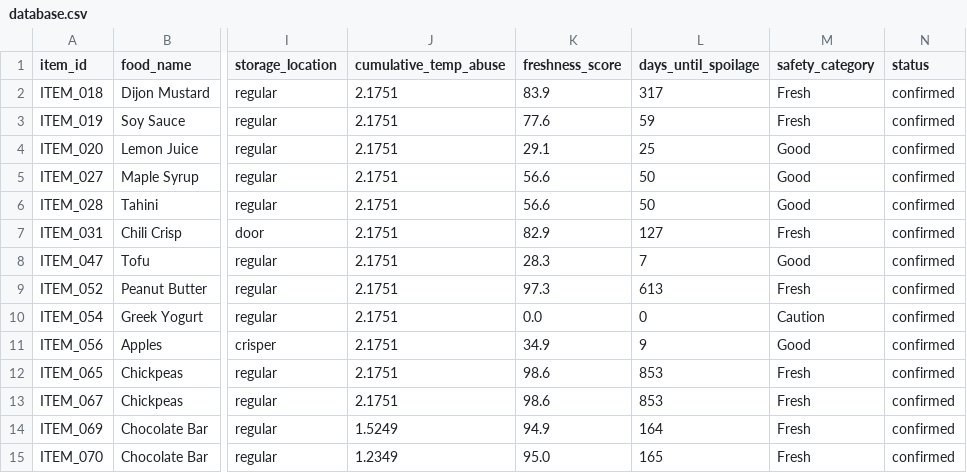
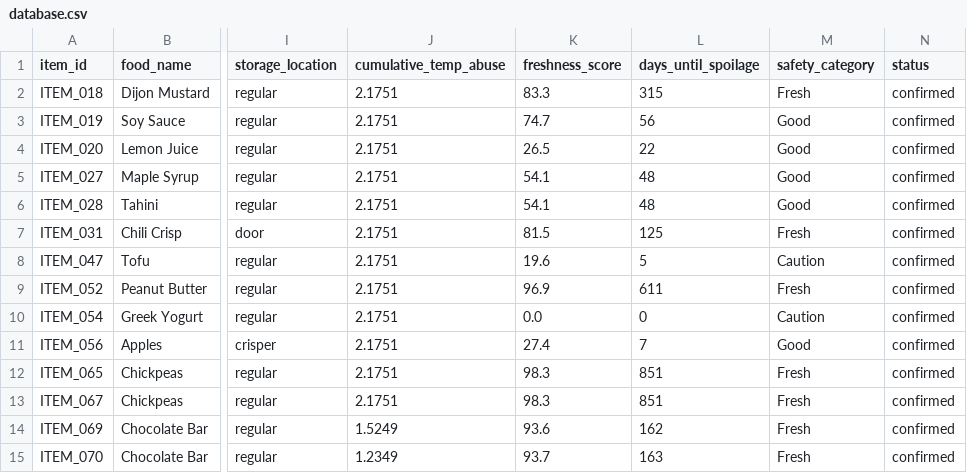
Before and after one commit to ghotrs4/F.R.E.D, a CSV file: DATABASE/data/database.csv, drawn as a sheet; only a part is shown, gaps mark what is left out; the diff names each change by its address in the sheet, - before the commit and + after, or states it on an @@ line.

```diff
--- a/DATABASE/data/database.csv
+++ b/DATABASE/data/database.csv
-K2 (freshness_score): 83.9
+K2 (freshness_score): 83.3
-L2 (days_until_spoilage): 317
+L2 (days_until_spoilage): 315
-K3 (freshness_score): 77.6
+K3 (freshness_score): 74.7
-L3 (days_until_spoilage): 59
+L3 (days_until_spoilage): 56
-M3 (safety_category): Fresh
+M3 (safety_category): Good
-K4 (freshness_score): 29.1
+K4 (freshness_score): 26.5
-L4 (days_until_spoilage): 25
+L4 (days_until_spoilage): 22
-K5:K6 (freshness_score): 56.6
+K5:K6 (freshness_score): 54.1
-L5:L6 (days_until_spoilage): 50
+L5:L6 (days_until_spoilage): 48
-K7 (freshness_score): 82.9
+K7 (freshness_score): 81.5
-L7 (days_until_spoilage): 127
+L7 (days_until_spoilage): 125
-K8 (freshness_score): 28.3
+K8 (freshness_score): 19.6
-L8 (days_until_spoilage): 7
+L8 (days_until_spoilage): 5
-M8 (safety_category): Good
+M8 (safety_category): Caution
-K9 (freshness_score): 97.3
+K9 (freshness_score): 96.9
-L9 (days_until_spoilage): 613
+L9 (days_until_spoilage): 611
-K11 (freshness_score): 34.9
+K11 (freshness_score): 27.4
-L11 (days_until_spoilage): 9
+L11 (days_until_spoilage): 7
-K12:K13 (freshness_score): 98.6
+K12:K13 (freshness_score): 98.3
-L12:L13 (days_until_spoilage): 853
+L12:L13 (days_until_spoilage): 851
-K14 (freshness_score): 94.9
+K14 (freshness_score): 93.6
-L14 (days_until_spoilage): 164
+L14 (days_until_spoilage): 162
-K15 (freshness_score): 95.0
+K15 (freshness_score): 93.7
-L15 (days_until_spoilage): 165
+L15 (days_until_spoilage): 163
```
Also changed, not shown: 5 other files.
